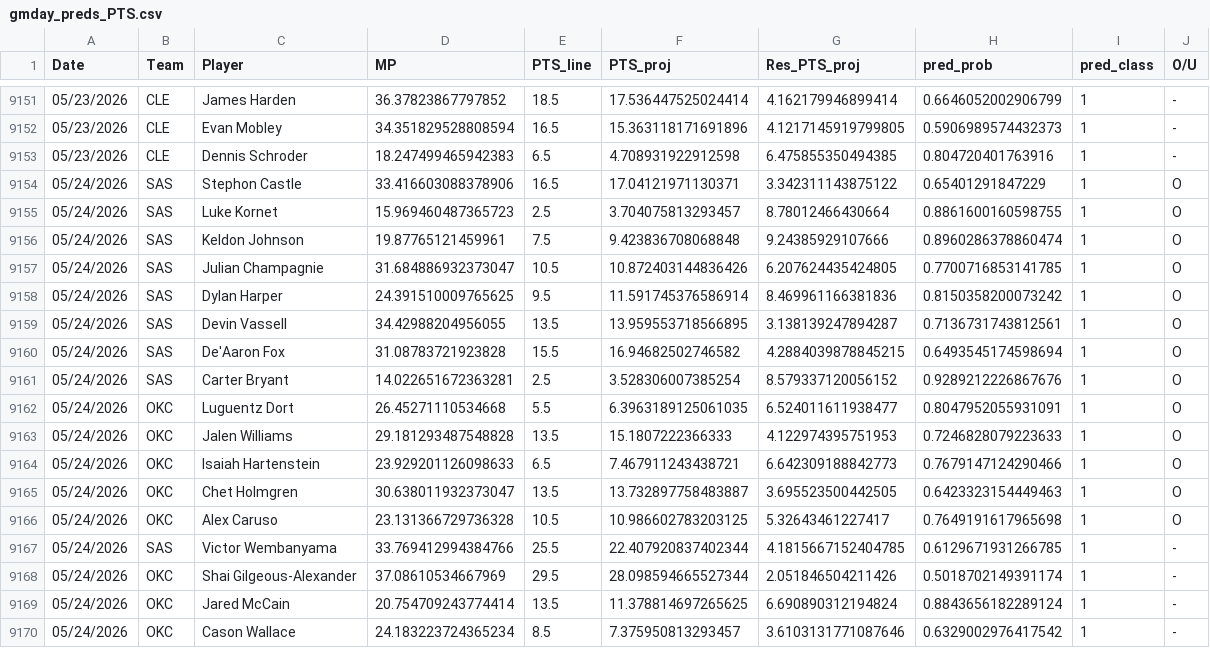
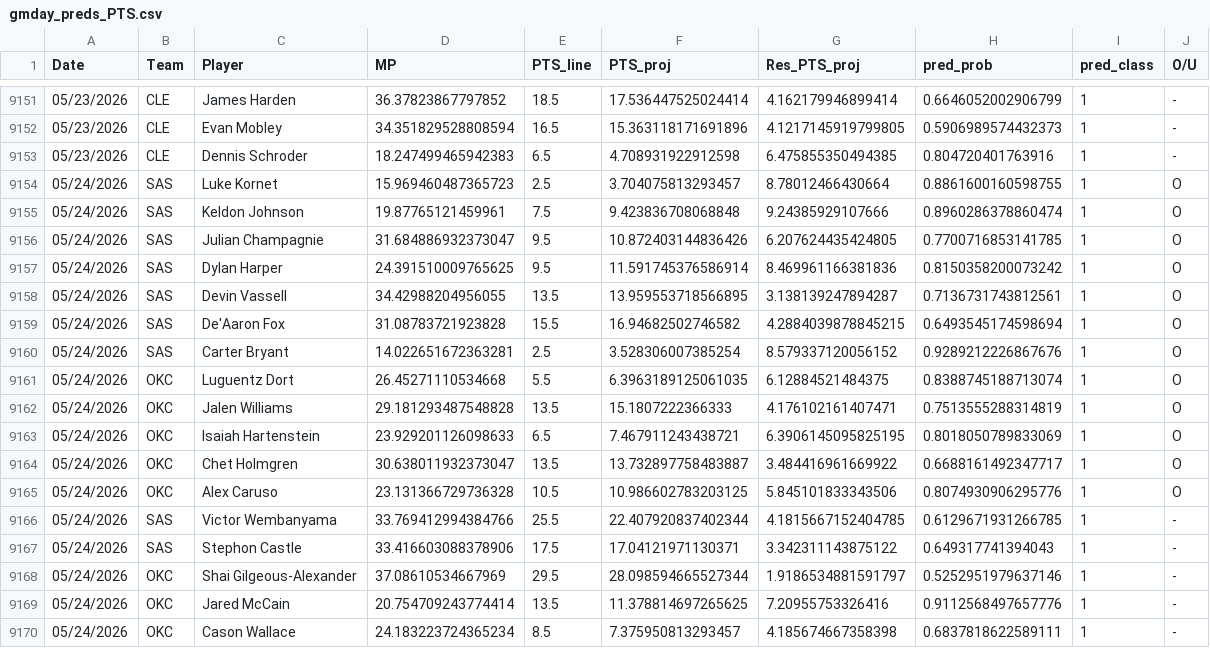
Before and after one commit to Relenes510/fantasy_basketball, a CSV file: tables/2025/gmday_preds_PTS.csv, drawn as a sheet; only a part is shown, gaps mark what is left out.

```diff
--- a/tables/2025/gmday_preds_PTS.csv
+++ b/tables/2025/gmday_preds_PTS.csv
@@ -9153,6 +9153,5 @@ Date,Team,Player,MP,PTS_line,PTS_proj,Res_PTS_proj,pred_prob,pred_class,O/U
 05/23/2026,CLE,Dennis Schroder,18.247499465942383,6.5,4.708931922912598,6.475855350494385,0.804720401763916,1,-
-05/24/2026,SAS,Stephon Castle,33.416603088378906,16.5,17.04121971130371,3.342311143875122,0.65401291847229,1,O
 05/24/2026,SAS,Luke Kornet,15.969460487365723,2.5,3.704075813293457,8.78012466430664,0.8861600160598755,1,O
 05/24/2026,SAS,Keldon Johnson,19.87765121459961,7.5,9.423836708068848,9.24385929107666,0.8960286378860474,1,O
-05/24/2026,SAS,Julian Champagnie,31.684886932373047,10.5,10.872403144836426,6.207624435424805,0.7700716853141785,1,O
+05/24/2026,SAS,Julian Champagnie,31.684886932373047,9.5,10.872403144836426,6.207624435424805,0.7700716853141785,1,O
 05/24/2026,SAS,Dylan Harper,24.391510009765625,9.5,11.591745376586914,8.469961166381836,0.8150358200073242,1,O
@@ -9161,10 +9160,11 @@ Date,Team,Player,MP,PTS_line,PTS_proj,Res_PTS_proj,pred_prob,pred_class,O/U
 05/24/2026,SAS,Carter Bryant,14.022651672363281,2.5,3.528306007385254,8.579337120056152,0.9289212226867676,1,O
-05/24/2026,OKC,Luguentz Dort,26.45271110534668,5.5,6.3963189125061035,6.524011611938477,0.8047952055931091,1,O
-05/24/2026,OKC,Jalen Williams,29.181293487548828,13.5,15.1807222366333,4.122974395751953,0.7246828079223633,1,O
-05/24/2026,OKC,Isaiah Hartenstein,23.929201126098633,6.5,7.467911243438721,6.642309188842773,0.7679147124290466,1,O
-05/24/2026,OKC,Chet Holmgren,30.638011932373047,13.5,13.732897758483887,3.695523500442505,0.6423323154449463,1,O
-05/24/2026,OKC,Alex Caruso,23.131366729736328,10.5,10.986602783203125,5.32643461227417,0.7649191617965698,1,O
+05/24/2026,OKC,Luguentz Dort,26.45271110534668,5.5,6.3963189125061035,6.12884521484375,0.8388745188713074,1,O
+05/24/2026,OKC,Jalen Williams,29.181293487548828,13.5,15.1807222366333,4.176102161407471,0.7513555288314819,1,O
+05/24/2026,OKC,Isaiah Hartenstein,23.929201126098633,6.5,7.467911243438721,6.3906145095825195,0.8018050789833069,1,O
+05/24/2026,OKC,Chet Holmgren,30.638011932373047,13.5,13.732897758483887,3.484416961669922,0.6688161492347717,1,O
+05/24/2026,OKC,Alex Caruso,23.131366729736328,10.5,10.986602783203125,5.845101833343506,0.8074930906295776,1,O
 05/24/2026,SAS,Victor Wembanyama,33.769412994384766,25.5,22.407920837402344,4.1815667152404785,0.6129671931266785,1,-
-05/24/2026,OKC,Shai Gilgeous-Alexander,37.08610534667969,29.5,28.098594665527344,2.051846504211426,0.5018702149391174,1,-
-05/24/2026,OKC,Jared McCain,20.754709243774414,13.5,11.378814697265625,6.690890312194824,0.8843656182289124,1,-
-05/24/2026,OKC,Cason Wallace,24.183223724365234,8.5,7.375950813293457,3.6103131771087646,0.6329002976417542,1,-
+05/24/2026,SAS,Stephon Castle,33.416603088378906,17.5,17.04121971130371,3.342311143875122,0.649317741394043,1,-
+05/24/2026,OKC,Shai Gilgeous-Alexander,37.08610534667969,29.5,28.098594665527344,1.9186534881591797,0.5252951979637146,1,-
+05/24/2026,OKC,Jared McCain,20.754709243774414,13.5,11.378814697265625,7.20955753326416,0.9112568497657776,1,-
+05/24/2026,OKC,Cason Wallace,24.183223724365234,8.5,7.375950813293457,4.185674667358398,0.6837818622589111,1,-
```
Also changed, not shown: tables/2025/daily_lineups.csv, 1 other file.
